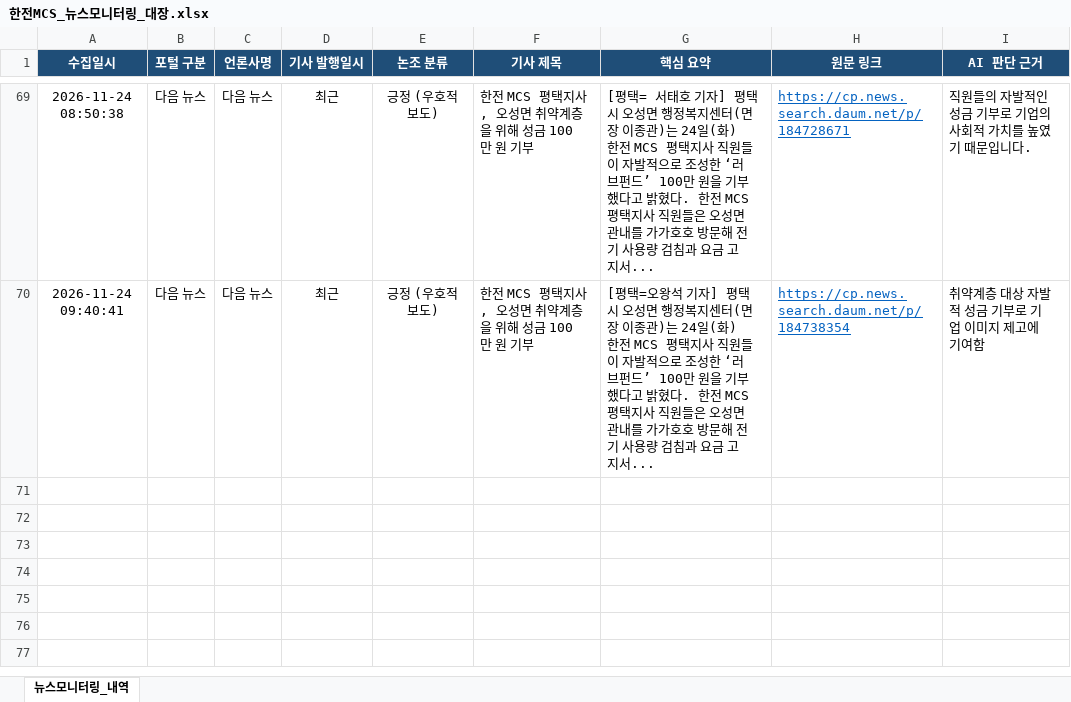
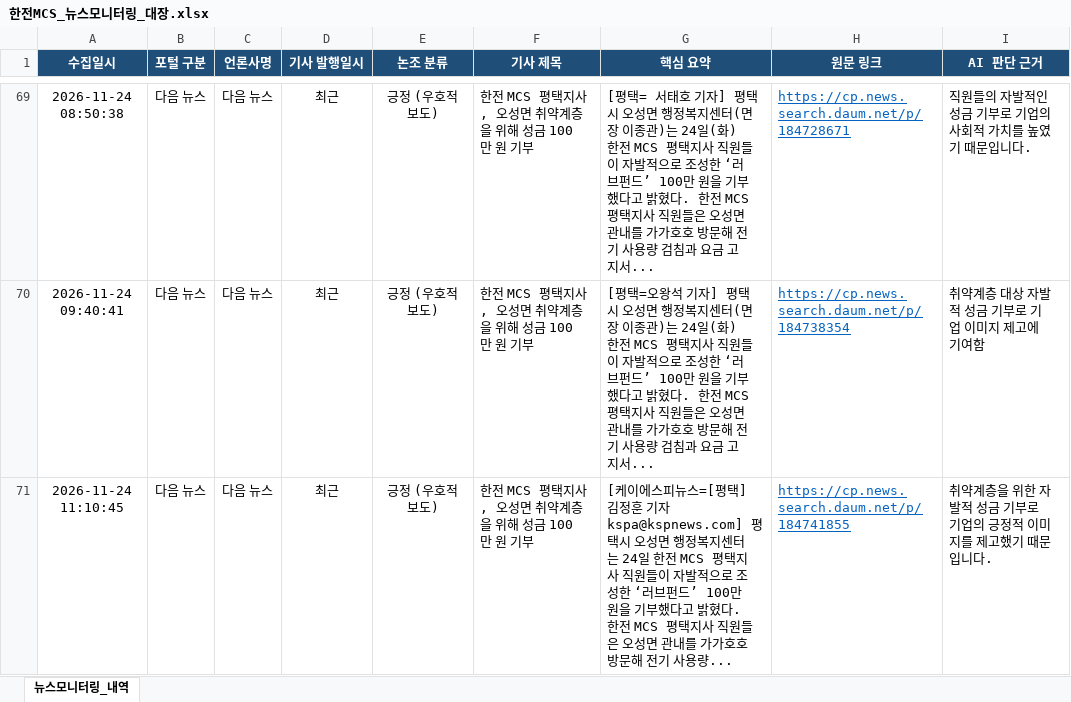
Before and after one commit to kepcomcs-jeon/kepco-mcs-news, an Excel workbook: 한전MCS_뉴스모니터링_대장.xlsx, sheet 뉴스모니터링_내역, drawn as a sheet; only a part is shown, gaps mark what is left out; values as stored, in another font and other column widths than the file's, no borders; the diff names each change by its address in the sheet, - before the commit and + after, or states it on an @@ line.

```diff
--- a/한전MCS_뉴스모니터링_대장.xlsx (sheet 뉴스모니터링_내역)
+++ b/한전MCS_뉴스모니터링_대장.xlsx (sheet 뉴스모니터링_내역)
+row 71: 2026-11-24 11:10:45 | 다음 뉴스 | 다음 뉴스 | 최근 | 긍정 (우호적 보도) | 한전 MCS 평택지사, 오성면 취약계층을 위해 성금 100만 원 기부 | [케이에스피뉴스=[평택] 김정훈 기자 kspa@kspnews.com] 평택시 오성면 행정복지센터는 24일 한전 MCS 평택지사 직원들이 자발적으로 조성한 ‘러브펀드’ 100만 원을 기부했다고 밝혔다. 한전 MCS 평택지사 직원들은 오성면 관내를 가가호호 방문해 전기 사용량... | https://cp.news.search.daum.net/p/184741855 | 취약계층을 위한 자발적 성금 기부로 기업의 긍정적 이미지를 제고했기 때문입니다.
```
Also changed, not shown: 1 other file.
